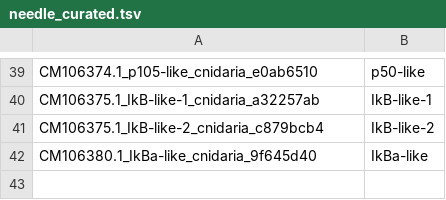
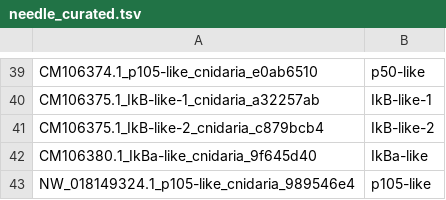
Before and after one commit to benjiec/tangle-coral, a TSV file: notes/ikb/needle_curated.tsv, drawn as a sheet; only a part is shown, gaps mark what is left out; the diff names each change by its address in the sheet, - before the commit and + after, or states it on an @@ line.

```diff
--- a/notes/ikb/needle_curated.tsv
+++ b/notes/ikb/needle_curated.tsv
+row 43: NW_018149324.1_p105-like_cnidaria_989546e4 | p105-like
```
Also changed, not shown: notes/ikb/needle_curated_loci.tsv, 3 other files.
